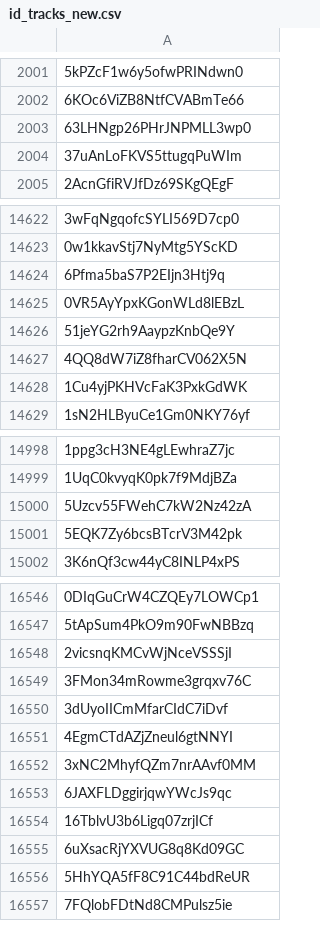
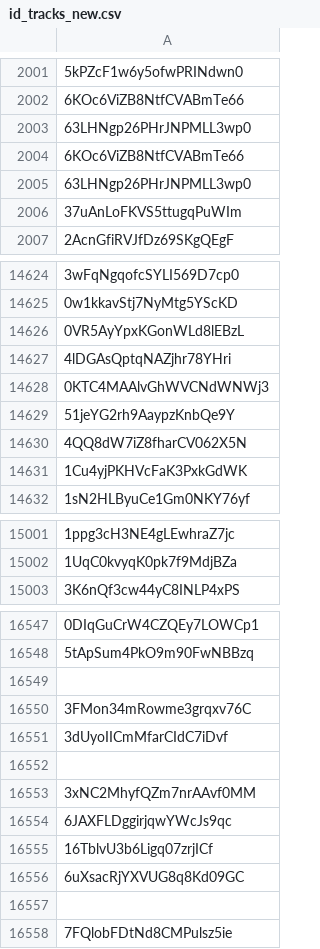
Before and after one commit to nhanvoktm/spotify_cdio, a CSV file: Spotify api/id_tracks_new.csv, drawn as a sheet; only a part is shown, gaps mark what is left out; the diff covers the shown part only.

```diff
--- a/Spotify api/id_tracks_new.csv
+++ b/Spotify api/id_tracks_new.csv
@@ -2003,2 +2003,4 @@
 63LHNgp26PHrJNPMLL3wp0
+6KOc6ViZB8NtfCVABmTe66
+63LHNgp26PHrJNPMLL3wp0
 37uAnLoFKVS5ttugqPuWIm
@@ -14623,4 +14625,5 @@
 0w1kkavStj7NyMtg5YScKD
-6Pfma5baS7P2EIjn3Htj9q
 0VR5AyYpxKGonWLd8lEBzL
+4lDGAsQptqNAZjhr78YHri
+0KTC4MAAlvGhWVCNdWNWj3
 51jeYG2rh9AaypzKnbQe9Y
@@ -14999,4 +15002,2 @@
 1UqC0kvyqK0pk7f9MdjBZa
-5Uzcv55FWehC7kW2Nz42zA
-5EQK7Zy6bcsBTcrV3M42pk
 3K6nQf3cw44yC8INLP4xPS
@@ -16547,6 +16548,6 @@
 5tApSum4PkO9m90FwNBBzq
-2vicsnqKMCvWjNceVSSSjI
+
 3FMon34mRowme3grqxv76C
 3dUyoIICmMfarCIdC7iDvf
-4EgmCTdAZjZneul6gtNNYI
+
 3xNC2MhyfQZm7nrAAvf0MM
@@ -16555,3 +16556,3 @@
 6uXsacRjYXVUG8q8Kd09GC
-5HhYQA5fF8C91C44bdReUR
+
 7FQlobFDtNd8CMPulsz5ie
```
Also changed, not shown: 1 added row, 1 removed row and 21 edited cells elsewhere in this file, 3 other files.
